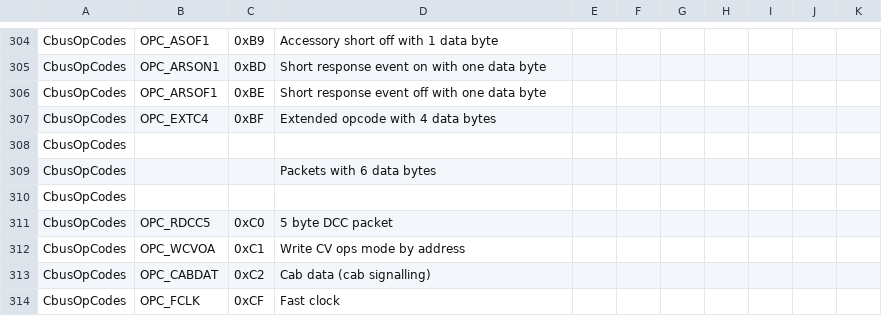
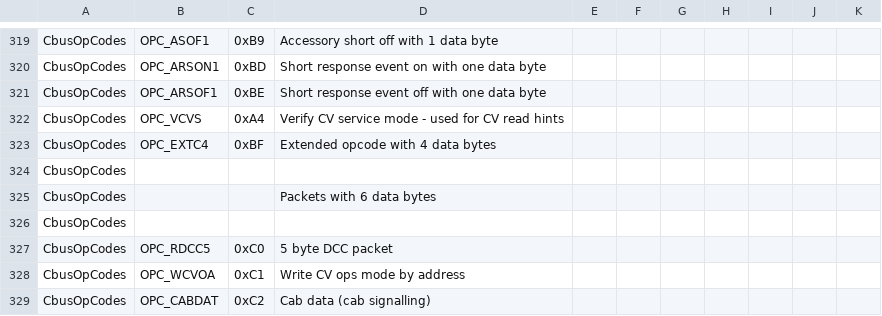
Before and after one commit to MERG-DEV/cbusdefs, a CSV file: cbusdefs.csv, drawn as a sheet; only a part is shown, gaps mark what is left out; the shorter side is filled out with more unchanged rows; the diff covers the shown part only; the diff names each change by its address in the sheet, - before the commit and + after, or states it on an @@ line.

```diff
--- a/cbusdefs.csv
+++ b/cbusdefs.csv
+row 322: CbusOpCodes | OPC_VCVS | 0xA4 | Verify CV service mode - used for CV read hints
```
Also changed, not shown: 15 added rows and 2 edited cells elsewhere in this file, 25 other files.
